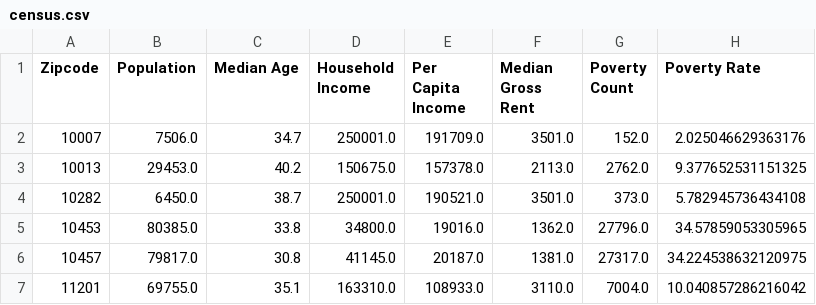
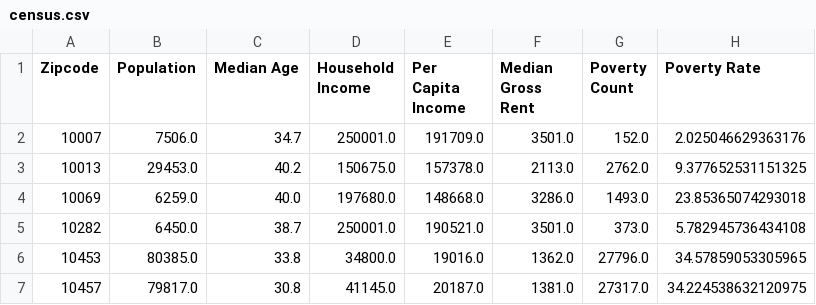
Before and after one commit to Kat-McEldowney/Group_project_1, a CSV file: Census_Data/output_data/census.csv, drawn as a sheet; only a part is shown; the shorter side is filled out with more unchanged rows.

```diff
--- a/Census_Data/output_data/census.csv
+++ b/Census_Data/output_data/census.csv
@@ -3,2 +3,3 @@ Zipcode,Population,Median Age,Household Income,Per Capita Income,Median Gross Re
 10013,29453.0,40.2,150675.0,157378.0,2113.0,2762.0,9.377652531151325
+10069,6259.0,40.0,197680.0,148668.0,3286.0,1493.0,23.85365074293018
 10282,6450.0,38.7,250001.0,190521.0,3501.0,373.0,5.782945736434108
```
Also changed, not shown: 13 other files.
